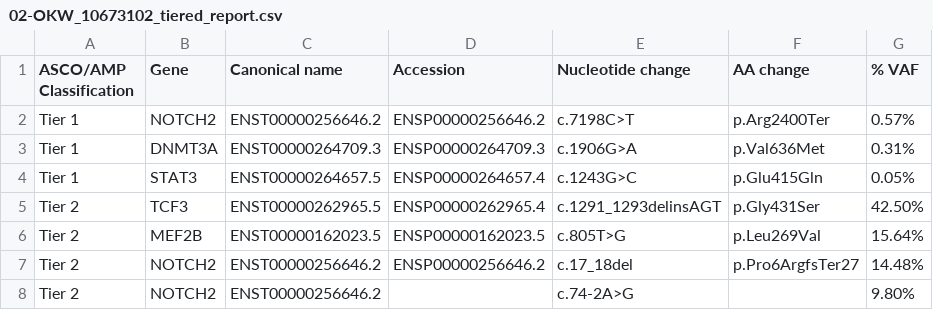
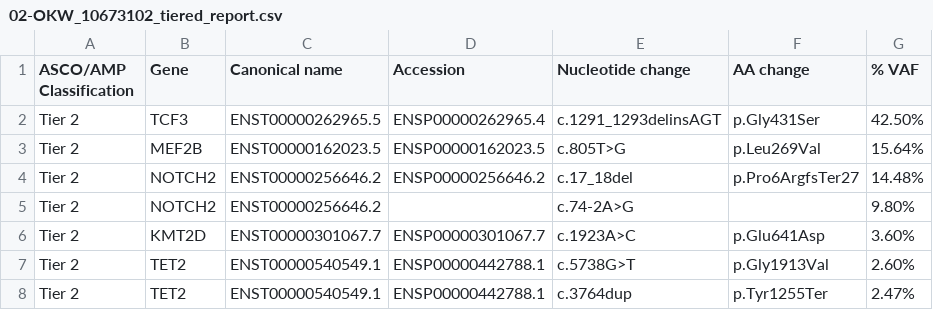
Before and after one commit to whopark/ctDNA, a CSV file: 0224/02-OKW_10673102/02-OKW_10673102_tiered_report.csv, drawn as a sheet; only a part is shown; the shorter side is filled out with more unchanged rows; the diff covers the shown part only.

```diff
--- a/0224/02-OKW_10673102/02-OKW_10673102_tiered_report.csv
+++ b/0224/02-OKW_10673102/02-OKW_10673102_tiered_report.csv
@@ -1,5 +1,2 @@
 ASCO/AMP Classification,Gene,Canonical name,Accession,Nucleotide change,AA change,% VAF
-Tier 1,NOTCH2,ENST00000256646.2,ENSP00000256646.2,c.7198C>T,p.Arg2400Ter,0.57%
-Tier 1,DNMT3A,ENST00000264709.3,ENSP00000264709.3,c.1906G>A,p.Val636Met,0.31%
-Tier 1,STAT3,ENST00000264657.5,ENSP00000264657.4,c.1243G>C,p.Glu415Gln,0.05%
 Tier 2,TCF3,ENST00000262965.5,ENSP00000262965.4,c.1291_1293delinsAGT,p.Gly431Ser,42.50%
```
Also changed, not shown: 23 removed rows elsewhere in this file, 0224/01-JJH_10679562/01-JJH_10679562_tiered_report.csv, 0224/03-OJS_23953884/03-OJS_23953884_tiered_report.csv, 20 other files.
